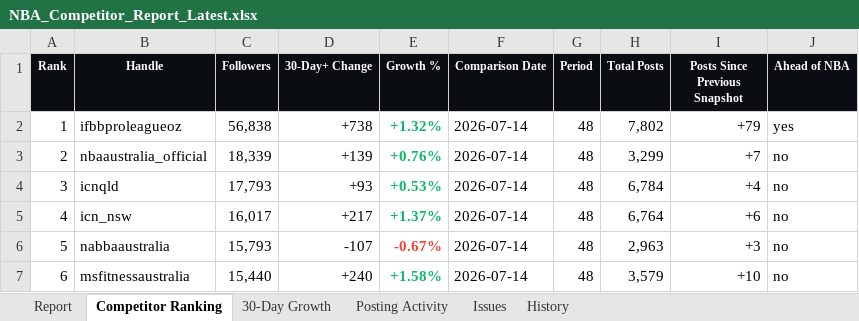
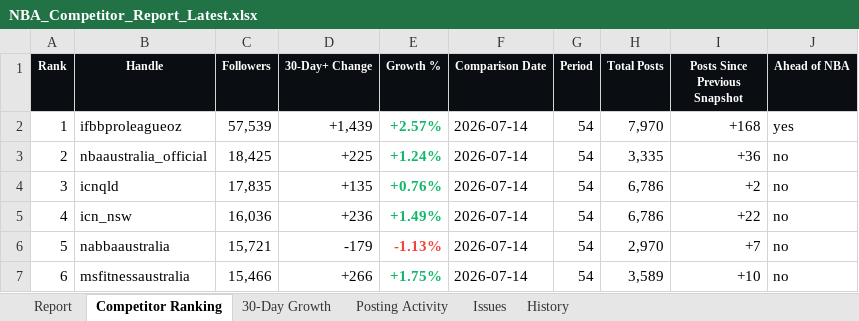
Before and after one commit to tokipaulo19/NBA-Competitor-Tracker, an Excel workbook: data/NBA_Competitor_Report_Latest.xlsx, sheet Competitor Ranking, drawn as a sheet; only a part is shown; values as stored, in another font and other column widths than the file's, no borders; the diff covers the shown part only; the diff names each change by its address in the sheet, - before the commit and + after, or states it on an @@ line.

```diff
--- a/data/NBA_Competitor_Report_Latest.xlsx (sheet Competitor Ranking)
+++ b/data/NBA_Competitor_Report_Latest.xlsx (sheet Competitor Ranking)
-C2 (Followers): 56,838
+C2 (Followers): 57,539
-D2 (30-Day+ Change): +738
+D2 (30-Day+ Change): +1,439
-E2 (Growth %): +1.32%
+E2 (Growth %): +2.57%
-G2:G7 (Period): 48
+G2:G7 (Period): 54
-H2 (Total Posts): 7,802
+H2 (Total Posts): 7,970
-I2 (Posts Since Previous Snapshot): +79
+I2 (Posts Since Previous Snapshot): +168
-C3 (Followers): 18,339
+C3 (Followers): 18,425
-D3 (30-Day+ Change): +139
+D3 (30-Day+ Change): +225
-E3 (Growth %): +0.76%
+E3 (Growth %): +1.24%
-H3 (Total Posts): 3,299
+H3 (Total Posts): 3,335
-I3 (Posts Since Previous Snapshot): +7
+I3 (Posts Since Previous Snapshot): +36
-C4 (Followers): 17,793
+C4 (Followers): 17,835
-D4 (30-Day+ Change): +93
+D4 (30-Day+ Change): +135
-E4 (Growth %): +0.53%
+E4 (Growth %): +0.76%
-H4 (Total Posts): 6,784
+H4 (Total Posts): 6,786
-I4 (Posts Since Previous Snapshot): +4
+I4 (Posts Since Previous Snapshot): +2
-C5 (Followers): 16,017
+C5 (Followers): 16,036
-D5 (30-Day+ Change): +217
+D5 (30-Day+ Change): +236
-E5 (Growth %): +1.37%
+E5 (Growth %): +1.49%
-H5 (Total Posts): 6,764
+H5 (Total Posts): 6,786
-I5 (Posts Since Previous Snapshot): +6
+I5 (Posts Since Previous Snapshot): +22
-C6 (Followers): 15,793
+C6 (Followers): 15,721
-D6 (30-Day+ Change): -107
+D6 (30-Day+ Change): -179
-E6 (Growth %): -0.67%
+E6 (Growth %): -1.13%
-H6 (Total Posts): 2,963
+H6 (Total Posts): 2,970
-I6 (Posts Since Previous Snapshot): +3
+I6 (Posts Since Previous Snapshot): +7
-C7 (Followers): 15,440
+C7 (Followers): 15,466
-D7 (30-Day+ Change): +240
+D7 (30-Day+ Change): +266
-E7 (Growth %): +1.58%
+E7 (Growth %): +1.75%
-H7 (Total Posts): 3,579
+H7 (Total Posts): 3,589
```
Also changed, not shown: 88 edited cells elsewhere in this sheet, sheet 30-Day Growth, sheet History, sheet Posting Activity, sheet Report, sheet Issues, hidden cells, 3 other files.
